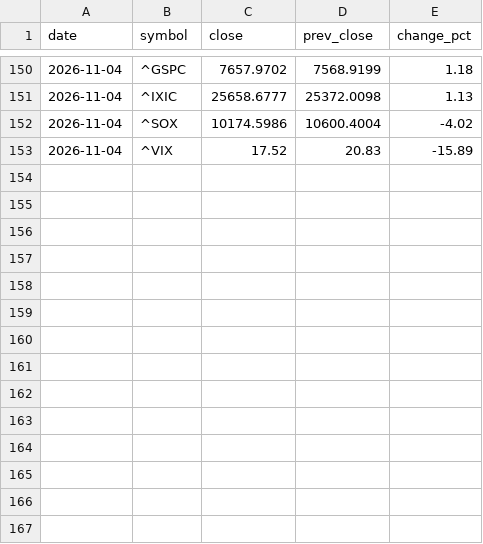
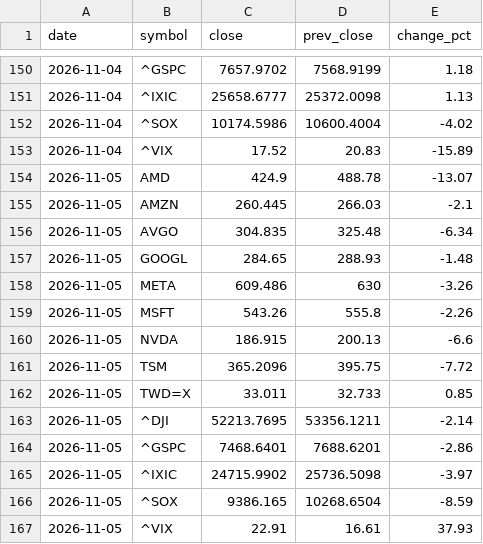
Before and after one commit to Roylin520/stockMarket, a CSV file: data/history_us.csv, drawn as a sheet; only a part is shown, gaps mark what is left out.

```diff
--- a/data/history_us.csv
+++ b/data/history_us.csv
@@ -153 +153,15 @@
 2026-11-04,^VIX,17.52,20.83,-15.89
+2026-11-05,AMD,424.9,488.78,-13.07
+2026-11-05,AMZN,260.445,266.03,-2.1
+2026-11-05,AVGO,304.835,325.48,-6.34
+2026-11-05,GOOGL,284.65,288.93,-1.48
+2026-11-05,META,609.486,630,-3.26
+2026-11-05,MSFT,543.26,555.8,-2.26
+2026-11-05,NVDA,186.915,200.13,-6.6
+2026-11-05,TSM,365.2096,395.75,-7.72
+2026-11-05,TWD=X,33.011,32.733,0.85
+2026-11-05,^DJI,52213.7695,53356.1211,-2.14
+2026-11-05,^GSPC,7468.6401,7688.6201,-2.86
+2026-11-05,^IXIC,24715.9902,25736.5098,-3.97
+2026-11-05,^SOX,9386.165,10268.6504,-8.59
+2026-11-05,^VIX,22.91,16.61,37.93
```
Also changed, not shown: data/history_futures.csv, data/history_signals.csv, 2 other files.
